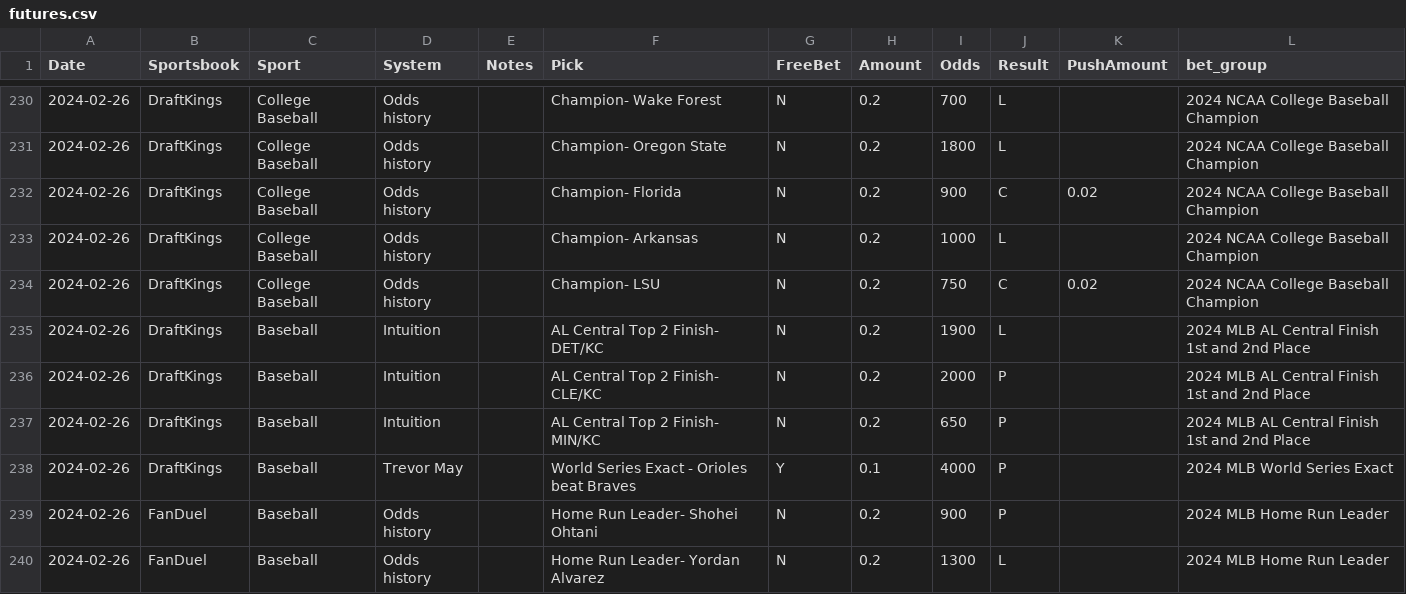
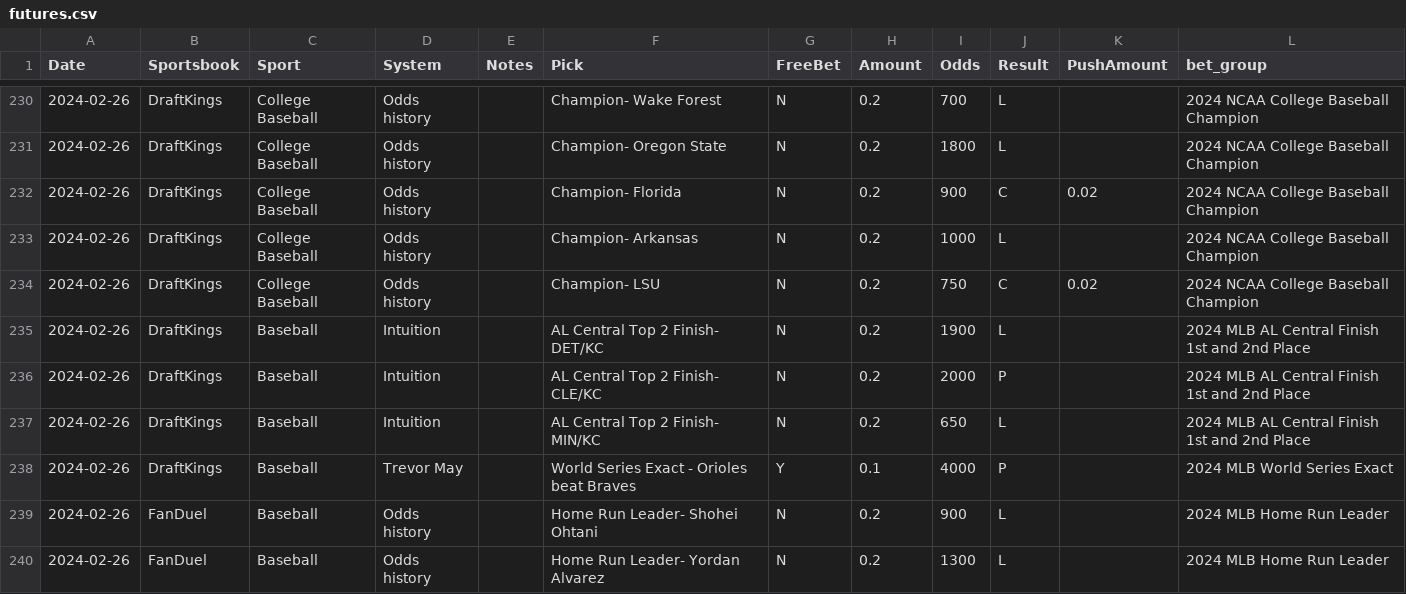
Before and after one commit to muneer78/betlog, a CSV file: futures.csv, drawn as a sheet; only a part is shown, gaps mark what is left out; the diff covers the shown part only.

Commit message:
updates

```diff
--- a/futures.csv
+++ b/futures.csv
@@ -236,5 +236,5 @@ Date,Sportsbook,Sport,System,Notes,Pick,FreeBet,Amount,Odds,Result,PushAmount,be
 2024-02-26,DraftKings,Baseball,Intuition,,AL Central Top 2 Finish- CLE/KC,N,0.2,2000,P,,2024 MLB AL Central Finish 1st and 2nd Place
-2024-02-26,DraftKings,Baseball,Intuition,,AL Central Top 2 Finish- MIN/KC,N,0.2,650,P,,2024 MLB AL Central Finish 1st and 2nd Place
+2024-02-26,DraftKings,Baseball,Intuition,,AL Central Top 2 Finish- MIN/KC,N,0.2,650,L,,2024 MLB AL Central Finish 1st and 2nd Place
 2024-02-26,DraftKings,Baseball,Trevor May,,World Series Exact - Orioles beat Braves,Y,0.1,4000,P,,2024 MLB World Series Exact
-2024-02-26,FanDuel,Baseball,Odds history,,Home Run Leader- Shohei Ohtani,N,0.2,900,P,,2024 MLB Home Run Leader
+2024-02-26,FanDuel,Baseball,Odds history,,Home Run Leader- Shohei Ohtani,N,0.2,900,L,,2024 MLB Home Run Leader
 2024-02-26,FanDuel,Baseball,Odds history,,Home Run Leader- Yordan Alvarez,N,0.2,1300,L,,2024 MLB Home Run Leader
```
Also changed, not shown: 8 edited cells elsewhere in this file.
